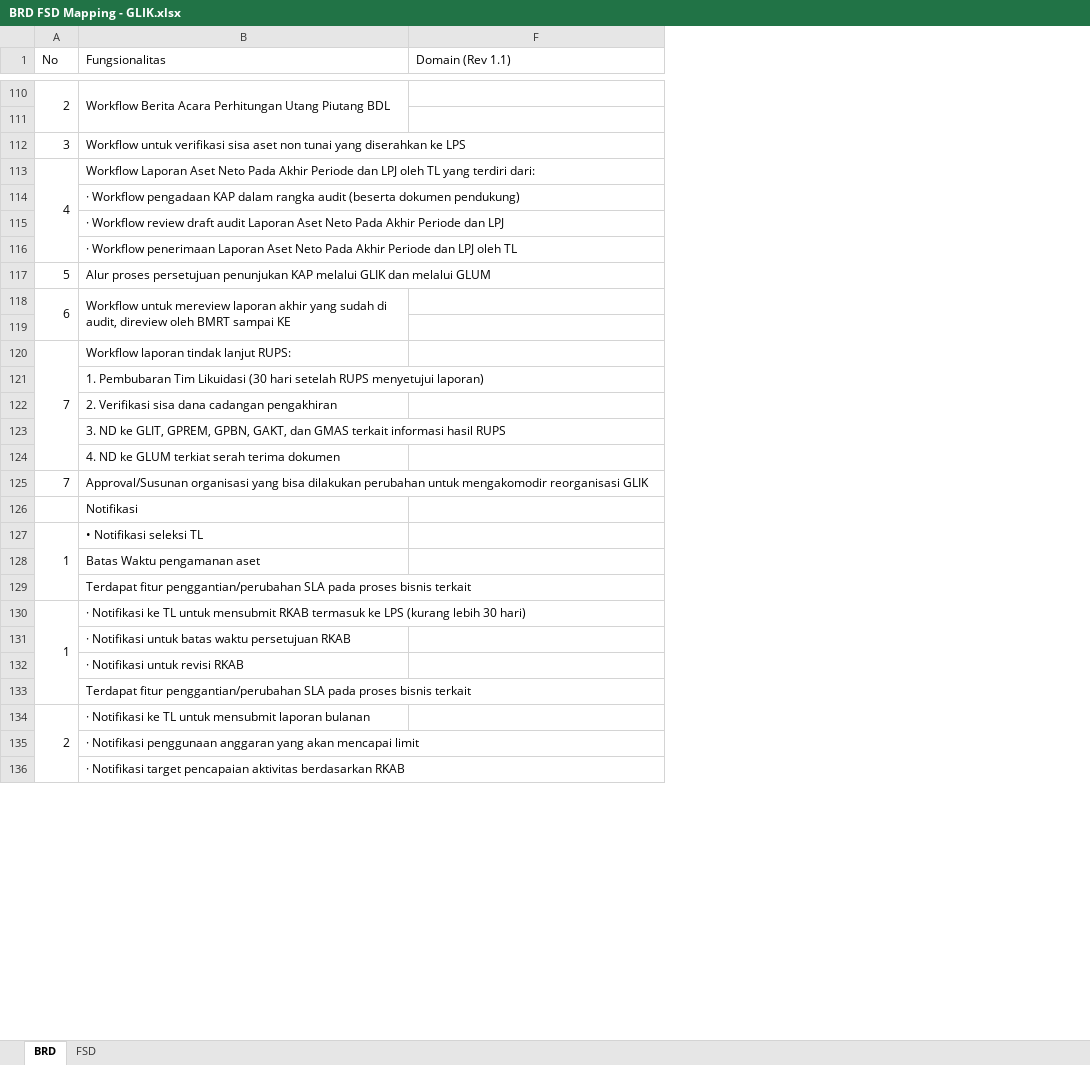
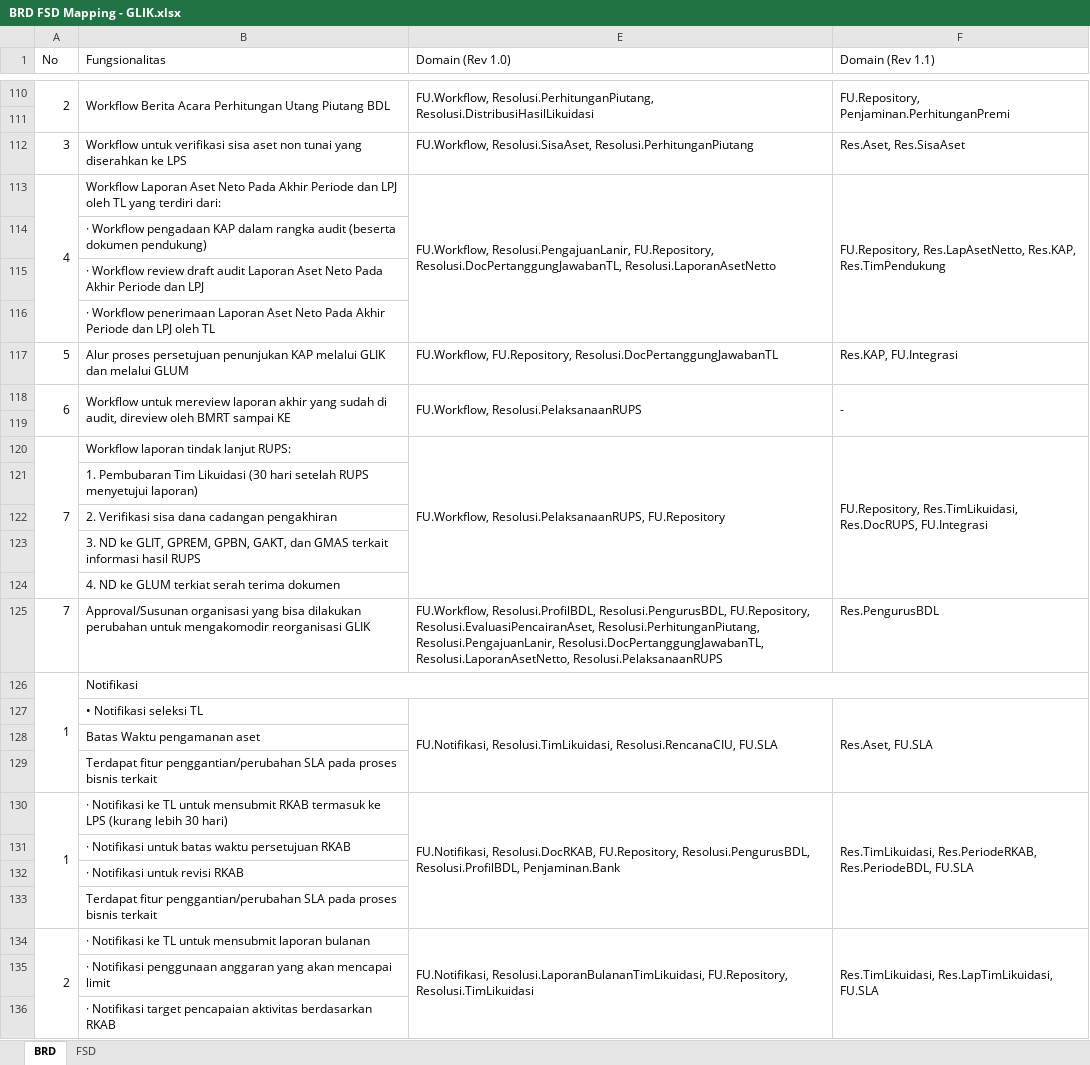
Before and after one commit to reshafahlevi/GLIK-DM, an Excel workbook: BRD FSD Mapping - GLIK.xlsx, sheet BRD, drawn as a sheet; only a part is shown, gaps mark what is left out; values as stored, in another font and other column widths than the file's, no cell formats; removed rows and columns are numbered as before the commit, all else as after; the diff covers the shown part only; the diff names each change by its address in the sheet, - before the commit and + after, or states it on an @@ line.

```diff
--- a/BRD FSD Mapping - GLIK.xlsx (sheet BRD)
+++ b/BRD FSD Mapping - GLIK.xlsx (sheet BRD)
@@ column E (Domain (Rev 1.0)) unhidden, rows 110-125: FU.Workflow, Resolusi.PerhitunganPiutang, Resolusi.DistribusiHasilLikuidasi |  | FU.Workflow, Resolusi.SisaAset, Resolusi.PerhitunganPiutang | FU.Workflow, Resolusi.PengajuanLanir, FU.Repository, Resolusi.DocPertanggungJawabanTL, Resolusi.LaporanAsetNetto |  |  |  | FU.Workflow, FU.Repository, Resolusi.DocPertanggungJawabanTL | FU.Workflow, Resolusi.PelaksanaanRUPS |  | FU.Workflow, Resolusi.PelaksanaanRUPS, FU.Repository |  |  |  |  | FU.Workflow, Resolusi.ProfilBDL, Resolusi.PengurusBDL, FU.Repository, Resolusi.EvaluasiPencairanAset, Resolusi.PerhitunganPiutang, Resolusi.PengajuanLanir, Resolusi.DocPertanggungJawabanTL, Resolusi.LaporanAsetNetto, Resolusi.PelaksanaanRUPS; rows 130-134: FU.Notifikasi, Resolusi.DocRKAB, FU.Repository, Resolusi.PengurusBDL, Resolusi.ProfilBDL, Penjaminan.Bank |  |  |  | FU.Notifikasi, Resolusi.LaporanBulananTimLikuidasi, FU.Repository, Resolusi.TimLikuidasi @@
-F110 (Domain (Rev 1.1)): (empty)
+F110 (Domain (Rev 1.1)): FU.Repository, Penjaminan.PerhitunganPremi
+F110:F111 merged
-F112 (Domain (Rev 1.1)): (empty)
+F112 (Domain (Rev 1.1)): Res.Aset, Res.SisaAset
-F113 (Domain (Rev 1.1)): (empty)
+F113 (Domain (Rev 1.1)): FU.Repository, Res.LapAsetNetto, Res.KAP, Res.TimPendukung
+F113:F116 merged
-F117 (Domain (Rev 1.1)): (empty)
+F117 (Domain (Rev 1.1)): Res.KAP, FU.Integrasi
-F118 (Domain (Rev 1.1)): (empty)
+F118 (Domain (Rev 1.1)): -
+F118:F119 merged
-F120 (Domain (Rev 1.1)): (empty)
+F120 (Domain (Rev 1.1)): FU.Repository, Res.TimLikuidasi, Res.DocRUPS, FU.Integrasi
+F120:F124 merged
-F125 (Domain (Rev 1.1)): (empty)
+F125 (Domain (Rev 1.1)): Res.PengurusBDL
-row 126:  | Notifikasi
-B126 (Fungsionalitas): • Notifikasi seleksi TL
+B126 (Fungsionalitas): Notifikasi
+B126:F126 merged
+row 127:  | • Notifikasi seleksi TL | FU.Notifikasi, Resolusi.TimLikuidasi, Resolusi.RencanaCIU, FU.SLA | Res.Aset, FU.SLA
-F130 (Domain (Rev 1.1)): (empty)
+F130 (Domain (Rev 1.1)): Res.TimLikuidasi, Res.PeriodeRKAB, Res.PeriodeBDL, FU.SLA
+F130:F133 merged
-F134 (Domain (Rev 1.1)): (empty)
+F134 (Domain (Rev 1.1)): Res.TimLikuidasi, Res.LapTimLikuidasi, FU.SLA
+F134:F138 merged
```
Also changed, not shown: 2 removed rows, 133 edited cells and merged cells elsewhere in this sheet, cell formats, hidden cells, 1 other file.
